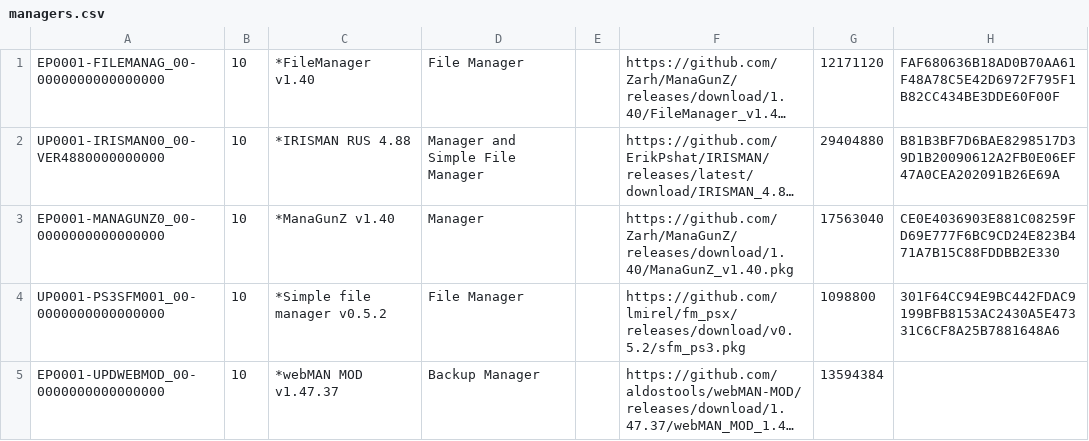
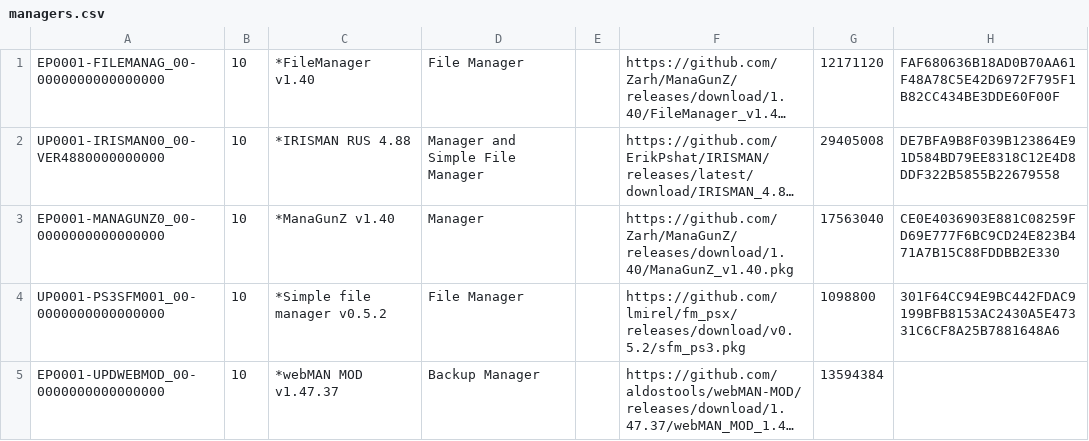
Before and after one commit to nikolaevich23/pkgi, a CSV file: managers.csv, drawn as a sheet; long unchanged cells end in …; the diff names each change by its address in the sheet, - before the commit and + after, or states it on an @@ line.

Commit message:
1.1.9.1

```diff
--- a/managers.csv
+++ b/managers.csv
-G2: 29404880
+G2: 29405008
-H2: B81B3BF7D6BAE8298517D39D1B20090612A2FB0E06EF47A0CEA202091B26E69A
+H2: DE7BFA9B8F039B123864E91D584BD79EE8318C12E4D8DDF322B5855B22679558
```
